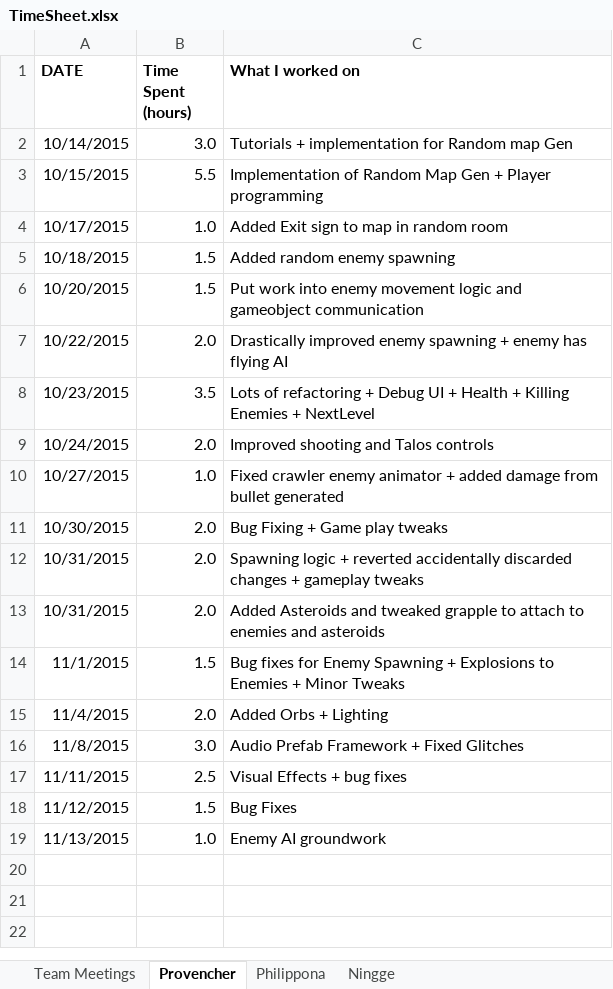
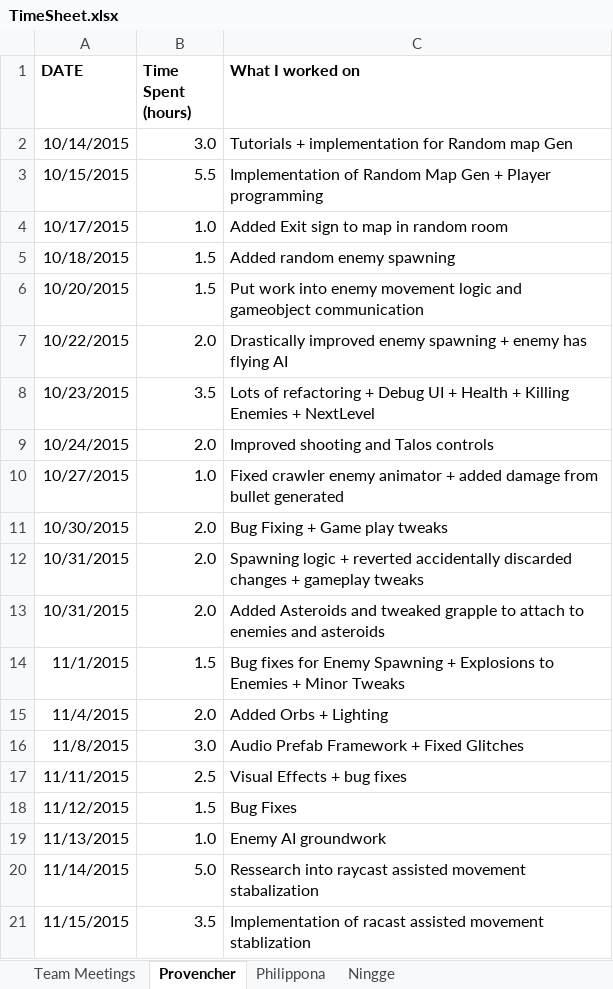
Before and after one commit to provencher/TalosOrigins, an Excel workbook: Documentation/TimeSheet.xlsx, sheet Provencher, drawn as a sheet; values as stored, in another font and other column widths than the file's, no borders; the diff names each change by its address in the sheet, - before the commit and + after, or states it on an @@ line.

```diff
--- a/Documentation/TimeSheet.xlsx (sheet Provencher)
+++ b/Documentation/TimeSheet.xlsx (sheet Provencher)
+row 20: 11/14/2015 | 5.0 | Ressearch into raycast assisted movement stabalization
+row 21: 11/15/2015 | 3.5 | Implementation of racast assisted movement stablization
```
Also changed, not shown: sheet Team Meetings, 6 other files.
